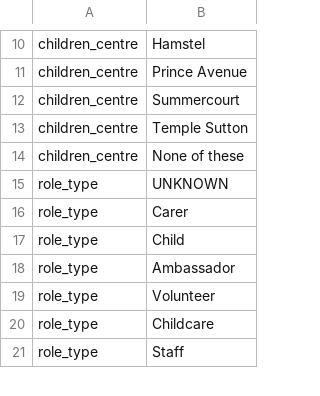
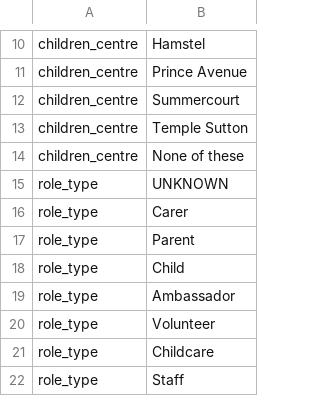
Before and after one commit to drdavidknott/betterstart, a CSV file: people/data/reference_data.csv, drawn as a sheet; only a part is shown, gaps mark what is left out; the diff names each change by its address in the sheet, - before the commit and + after, or states it on an @@ line.

Commit message:
Added event role type table.

```diff
--- a/people/data/reference_data.csv
+++ b/people/data/reference_data.csv
+row 17: role_type | Parent
```
Also changed, not shown: 4 other files.
